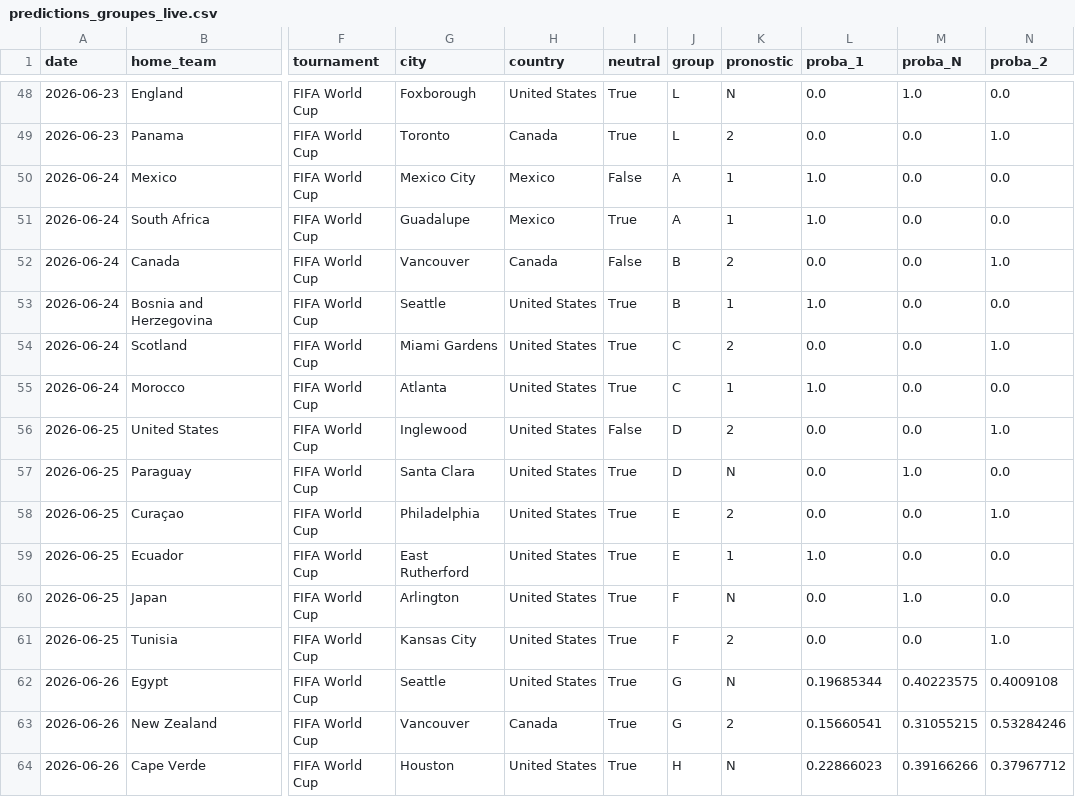
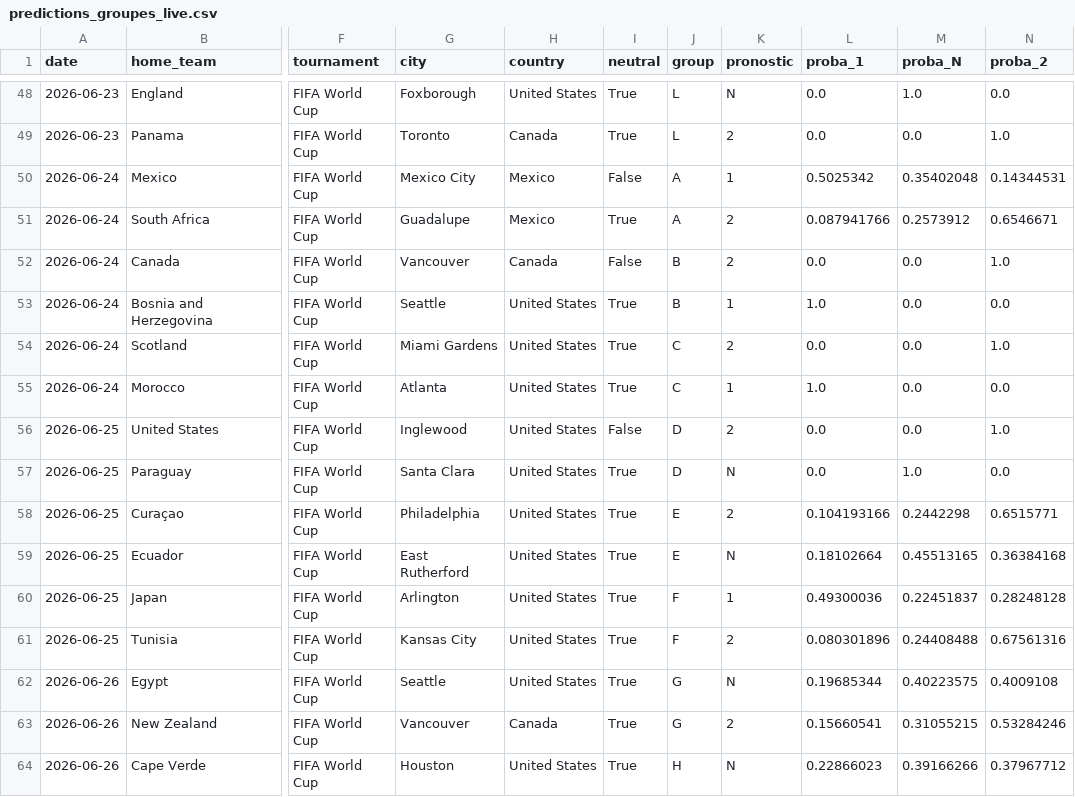
Before and after one commit to antoine62232/pronos-foot-ia, a CSV file: data/predictions_groupes_live.csv, drawn as a sheet; only a part is shown, gaps mark what is left out; the diff names each change by its address in the sheet, - before the commit and + after, or states it on an @@ line.

```diff
--- a/data/predictions_groupes_live.csv
+++ b/data/predictions_groupes_live.csv
-L50 (proba_1): 1.0
+L50 (proba_1): 0.5025342
-M50 (proba_N): 0.0
+M50 (proba_N): 0.35402048
-N50 (proba_2): 0.0
+N50 (proba_2): 0.14344531
-K51 (pronostic): 1
+K51 (pronostic): 2
-L51 (proba_1): 1.0
+L51 (proba_1): 0.087941766
-M51 (proba_N): 0.0
+M51 (proba_N): 0.2573912
-N51 (proba_2): 0.0
+N51 (proba_2): 0.6546671
-L58 (proba_1): 0.0
+L58 (proba_1): 0.104193166
-M58 (proba_N): 0.0
+M58 (proba_N): 0.2442298
-N58 (proba_2): 1.0
+N58 (proba_2): 0.6515771
-K59 (pronostic): 1
+K59 (pronostic): N
-L59 (proba_1): 1.0
+L59 (proba_1): 0.18102664
-M59 (proba_N): 0.0
+M59 (proba_N): 0.45513165
-N59 (proba_2): 0.0
+N59 (proba_2): 0.36384168
-K60 (pronostic): N
+K60 (pronostic): 1
-L60 (proba_1): 0.0
+L60 (proba_1): 0.49300036
-M60 (proba_N): 1.0
+M60 (proba_N): 0.22451837
-N60 (proba_2): 0.0
+N60 (proba_2): 0.28248128
-L61 (proba_1): 0.0
+L61 (proba_1): 0.080301896
-M61 (proba_N): 0.0
+M61 (proba_N): 0.24408488
-N61 (proba_2): 1.0
+N61 (proba_2): 0.67561316
```
Also changed, not shown: data/bracket_complet_live.csv, data/resultats_reels.csv.
